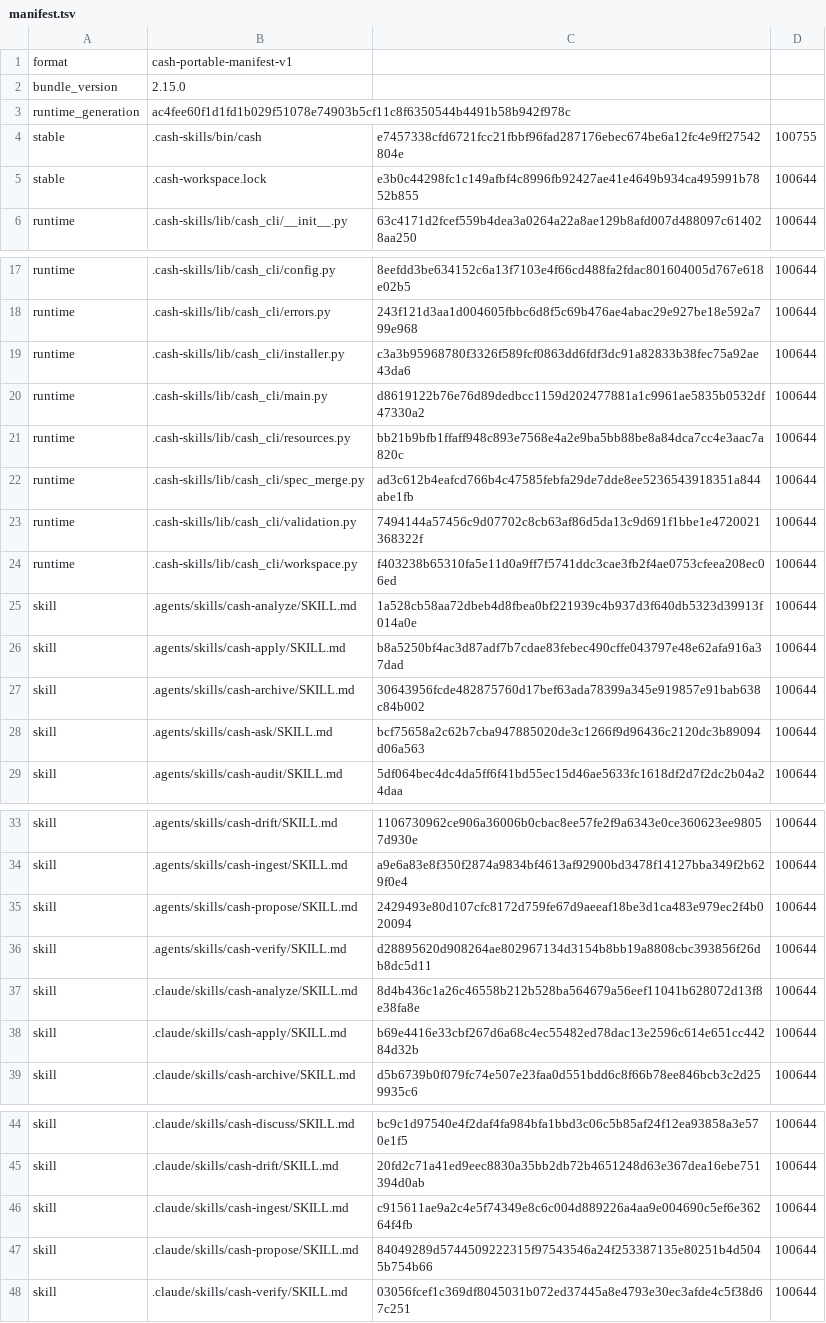
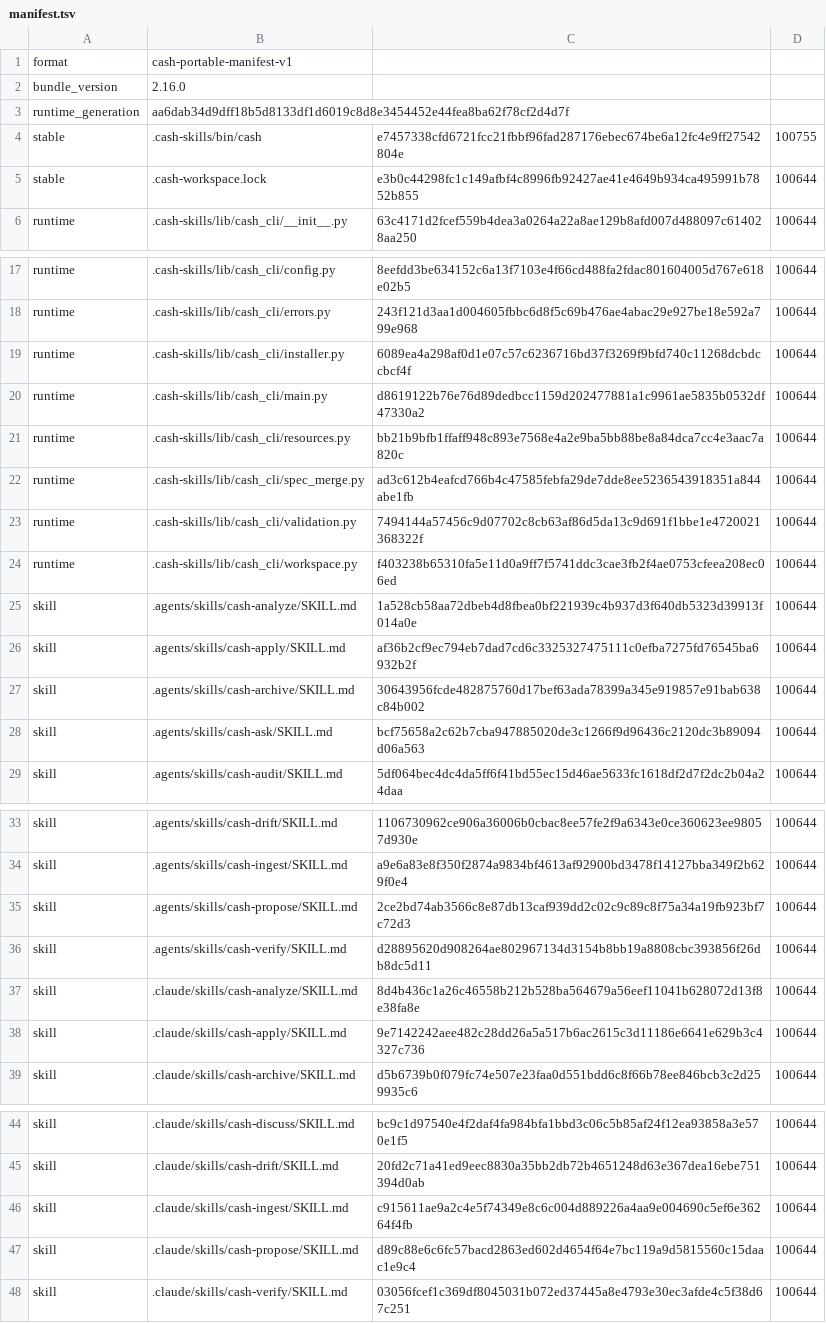
Before and after one commit to cashwu/Tubify, a TSV file: .cash-skills/manifest.tsv, drawn as a sheet; only a part is shown, gaps mark what is left out.

Commit message:
update skill

```diff
--- a/.cash-skills/manifest.tsv
+++ b/.cash-skills/manifest.tsv
@@ -1,4 +1,4 @@
 format	cash-portable-manifest-v1
-bundle_version	2.15.0
-runtime_generation	ac4fee60f1d1fd1b029f51078e74903b5cf11c8f6350544b4491b58b942f978c
+bundle_version	2.16.0
+runtime_generation	aa6dab34d9dff18b5d8133df1d6019c8d8e3454452e44fea8ba62f78cf2d4d7f
 stable	.cash-skills/bin/cash	e7457338cfd6721fcc21fbbf96fad287176ebec674be6a12fc4e9ff27542804e	100755
@@ -18,3 +18,3 @@ runtime	.cash-skills/lib/cash_cli/config.py	8eefdd3be634152c6a13f7103e4f66cd488f
 runtime	.cash-skills/lib/cash_cli/errors.py	243f121d3aa1d004605fbbc6d8f5c69b476ae4abac29e927be18e592a799e968	100644
-runtime	.cash-skills/lib/cash_cli/installer.py	c3a3b95968780f3326f589fcf0863dd6fdf3dc91a82833b38fec75a92ae43da6	100644
+runtime	.cash-skills/lib/cash_cli/installer.py	6089ea4a298af0d1e07c57c6236716bd37f3269f9bfd740c11268dcbdccbcf4f	100644
 runtime	.cash-skills/lib/cash_cli/main.py	d8619122b76e76d89dedbcc1159d202477881a1c9961ae5835b0532df47330a2	100644
@@ -25,3 +25,3 @@ runtime	.cash-skills/lib/cash_cli/workspace.py	f403238b65310fa5e11d0a9ff7f5741dd
 skill	.agents/skills/cash-analyze/SKILL.md	1a528cb58aa72dbeb4d8fbea0bf221939c4b937d3f640db5323d39913f014a0e	100644
-skill	.agents/skills/cash-apply/SKILL.md	b8a5250bf4ac3d87adf7b7cdae83febec490cffe043797e48e62afa916a37dad	100644
+skill	.agents/skills/cash-apply/SKILL.md	af36b2cf9ec794eb7dad7cd6c3325327475111c0efba7275fd76545ba6932b2f	100644
 skill	.agents/skills/cash-archive/SKILL.md	30643956fcde482875760d17bef63ada78399a345e919857e91bab638c84b002	100644
@@ -34,6 +34,6 @@ skill	.agents/skills/cash-drift/SKILL.md	1106730962ce906a36006b0cbac8ee57fe2f9a6
 skill	.agents/skills/cash-ingest/SKILL.md	a9e6a83e8f350f2874a9834bf4613af92900bd3478f14127bba349f2b629f0e4	100644
-skill	.agents/skills/cash-propose/SKILL.md	2429493e80d107cfc8172d759fe67d9aeeaf18be3d1ca483e979ec2f4b020094	100644
+skill	.agents/skills/cash-propose/SKILL.md	2ce2bd74ab3566c8e87db13caf939dd2c02c9c89c8f75a34a19fb923bf7c72d3	100644
 skill	.agents/skills/cash-verify/SKILL.md	d28895620d908264ae802967134d3154b8bb19a8808cbc393856f26db8dc5d11	100644
 skill	.claude/skills/cash-analyze/SKILL.md	8d4b436c1a26c46558b212b528ba564679a56eef11041b628072d13f8e38fa8e	100644
-skill	.claude/skills/cash-apply/SKILL.md	b69e4416e33cbf267d6a68c4ec55482ed78dac13e2596c614e651cc44284d32b	100644
+skill	.claude/skills/cash-apply/SKILL.md	9e7142242aee482c28dd26a5a517b6ac2615c3d11186e6641e629b3c4327c736	100644
 skill	.claude/skills/cash-archive/SKILL.md	d5b6739b0f079fc74e507e23faa0d551bdd6c8f66b78ee846bcb3c2d259935c6	100644
@@ -46,3 +46,3 @@ skill	.claude/skills/cash-drift/SKILL.md	20fd2c71a41ed9eec8830a35bb2db72b4651248
 skill	.claude/skills/cash-ingest/SKILL.md	c915611ae9a2c4e5f74349e8c6c004d889226a4aa9e004690c5ef6e36264f4fb	100644
-skill	.claude/skills/cash-propose/SKILL.md	84049289d5744509222315f97543546a24f253387135e80251b4d5045b754b66	100644
+skill	.claude/skills/cash-propose/SKILL.md	d89c88e6c6fc57bacd2863ed602d4654f64e7bc119a9d5815560c15daac1e9c4	100644
 skill	.claude/skills/cash-verify/SKILL.md	03056fcef1c369df8045031b072ed37445a8e4793e30ec3afde4c5f38d67c251	100644
```
Also changed, not shown: 5 other files.
